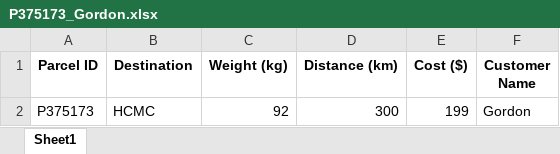
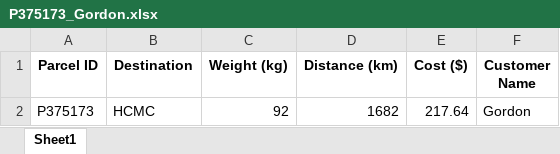
Before and after one commit to Hikaru2035/Data-Structure-Goods-Loading-System, an Excel workbook: Invoices/P375173_Gordon.xlsx, sheet Sheet1, drawn as a sheet; values as stored, in another font and other column widths than the file's, no borders; the diff names each change by its address in the sheet, - before the commit and + after, or states it on an @@ line.

```diff
--- a/Invoices/P375173_Gordon.xlsx (sheet Sheet1)
+++ b/Invoices/P375173_Gordon.xlsx (sheet Sheet1)
-D2 (Distance (km)): 300
+D2 (Distance (km)): 1682
-E2 (Cost ($)): 199
+E2 (Cost ($)): 217.64
```
Also changed, not shown: Invoices/P088343_Vinh.xlsx, Invoices/P132493_Hwee.xlsx, 10 other files.
